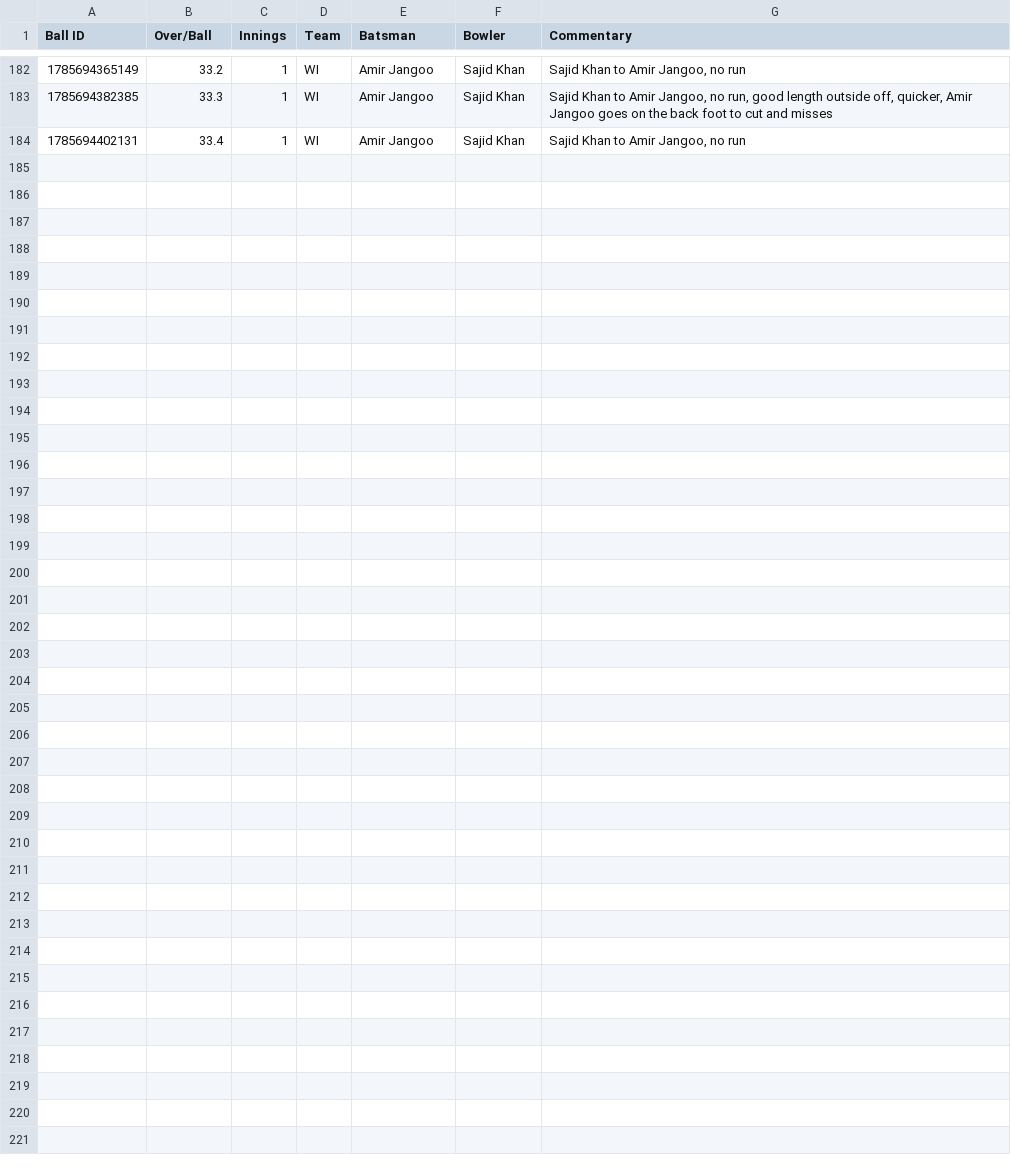
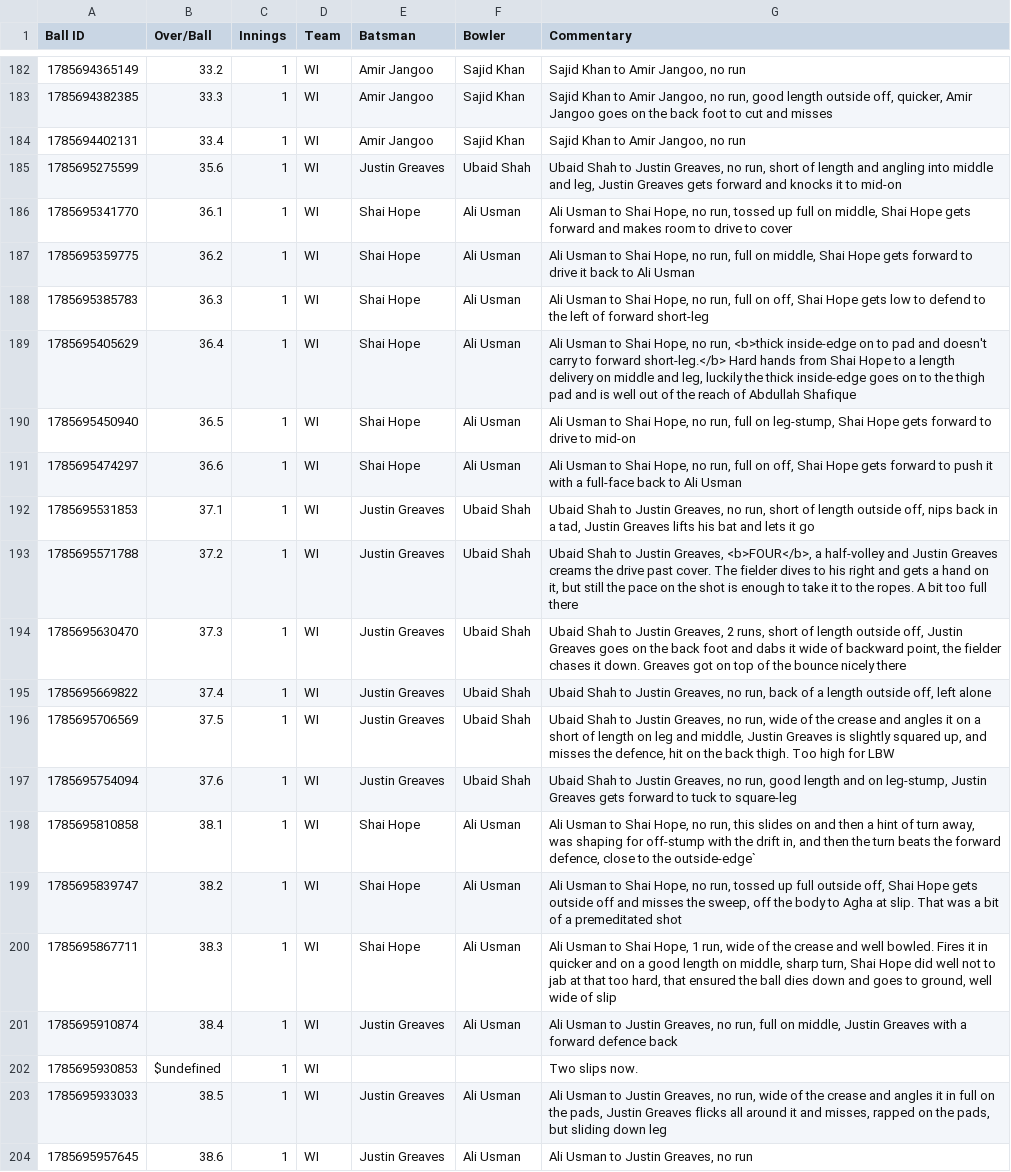
Before and after one commit to heisenricher/cricket_data, a CSV file: wi_vs_pak_2nd_test(02-08-2026).csv, drawn as a sheet; only a part is shown, gaps mark what is left out.

```diff
--- a/wi_vs_pak_2nd_test(02-08-2026).csv
+++ b/wi_vs_pak_2nd_test(02-08-2026).csv
@@ -184 +184,21 @@ Ball ID,Over/Ball,Innings,Team,Batsman,Bowler,Commentary
 1785694402131,33.4,1,WI,Amir Jangoo,Sajid Khan,"Sajid Khan to Amir Jangoo, no run"
+1785695275599,35.6,1,WI,Justin Greaves,Ubaid Shah,"Ubaid Shah to Justin Greaves, no run, short of length and angling into middle and leg, Justin Greaves gets forward and knocks it to mid-on"
+1785695341770,36.1,1,WI,Shai Hope,Ali Usman,"Ali Usman to Shai Hope, no run, tossed up full on middle, Shai Hope gets forward and makes room to drive to cover"
+1785695359775,36.2,1,WI,Shai Hope,Ali Usman,"Ali Usman to Shai Hope, no run, full on middle, Shai Hope gets forward to drive it back to Ali Usman"
+1785695385783,36.3,1,WI,Shai Hope,Ali Usman,"Ali Usman to Shai Hope, no run, full on off, Shai Hope gets low to defend to the left of forward short-leg"
+1785695405629,36.4,1,WI,Shai Hope,Ali Usman,"Ali Usman to Shai Hope, no run, <b>thick inside-edge on to pad and doesn't carry to forward short-leg.</b> Hard hands from Shai Hope to a length delivery on middle and leg, luckily the thick inside-edge goes on to the thigh pad and is well out of the reach of Abdullah Shafique"
+1785695450940,36.5,1,WI,Shai Hope,Ali Usman,"Ali Usman to Shai Hope, no run, full on leg-stump, Shai Hope gets forward to drive to mid-on"
+1785695474297,36.6,1,WI,Shai Hope,Ali Usman,"Ali Usman to Shai Hope, no run, full on off, Shai Hope gets forward to push it with a full-face back to Ali Usman"
+1785695531853,37.1,1,WI,Justin Greaves,Ubaid Shah,"Ubaid Shah to Justin Greaves, no run, short of length outside off, nips back in a tad, Justin Greaves lifts his bat and lets it go"
+1785695571788,37.2,1,WI,Justin Greaves,Ubaid Shah,"Ubaid Shah to Justin Greaves, <b>FOUR</b>, a half-volley and Justin Greaves creams the drive past cover. The fielder dives to his right and gets a hand on it, but still the pace on the shot is enough to take it to the ropes. A bit too full there"
+1785695630470,37.3,1,WI,Justin Greaves,Ubaid Shah,"Ubaid Shah to Justin Greaves, 2 runs, short of length outside off, Justin Greaves goes on the back foot and dabs it wide of backward point, the fielder chases it down. Greaves got on top of the bounce nicely there"
+1785695669822,37.4,1,WI,Justin Greaves,Ubaid Shah,"Ubaid Shah to Justin Greaves, no run, back of a length outside off, left alone"
+1785695706569,37.5,1,WI,Justin Greaves,Ubaid Shah,"Ubaid Shah to Justin Greaves, no run, wide of the crease and angles it on a short of length on leg and middle, Justin Greaves is slightly squared up, and misses the defence, hit on the back thigh. Too high for LBW"
+1785695754094,37.6,1,WI,Justin Greaves,Ubaid Shah,"Ubaid Shah to Justin Greaves, no run, good length and on leg-stump, Justin Greaves gets forward to tuck to square-leg"
+1785695810858,38.1,1,WI,Shai Hope,Ali Usman,"Ali Usman to Shai Hope, no run, this slides on and then a hint of turn away, was shaping for off-stump with the drift in, and then the turn beats the forward defence, close to the outside-edge`"
+1785695839747,38.2,1,WI,Shai Hope,Ali Usman,"Ali Usman to Shai Hope, no run, tossed up full outside off, Shai Hope gets outside off and misses the sweep, off the body to Agha at slip. That was a bit of a premeditated shot"
+1785695867711,38.3,1,WI,Shai Hope,Ali Usman,"Ali Usman to Shai Hope, 1 run, wide of the crease and well bowled. Fires it in quicker and on a good length on middle, sharp turn, Shai Hope did well not to jab at that too hard, that ensured the ball dies down and goes to ground, well wide of slip"
+1785695910874,38.4,1,WI,Justin Greaves,Ali Usman,"Ali Usman to Justin Greaves, no run, full on middle, Justin Greaves with a forward defence back"
+1785695930853,$undefined,1,WI,,,Two slips now.
+1785695933033,38.5,1,WI,Justin Greaves,Ali Usman,"Ali Usman to Justin Greaves, no run, wide of the crease and angles it in full on the pads, Justin Greaves flicks all around it and misses, rapped on the pads, but sliding down leg"
+1785695957645,38.6,1,WI,Justin Greaves,Ali Usman,"Ali Usman to Justin Greaves, no run"
```
